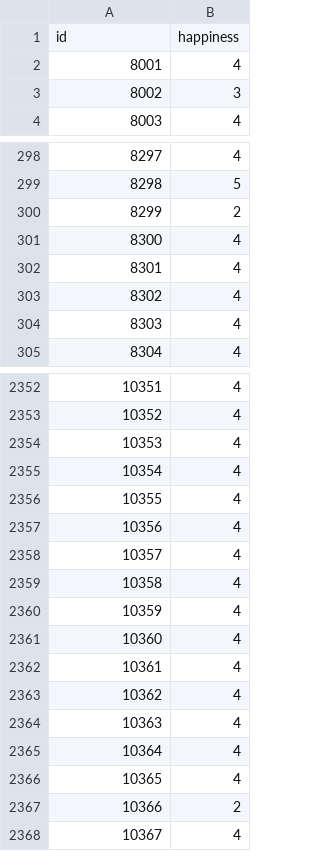
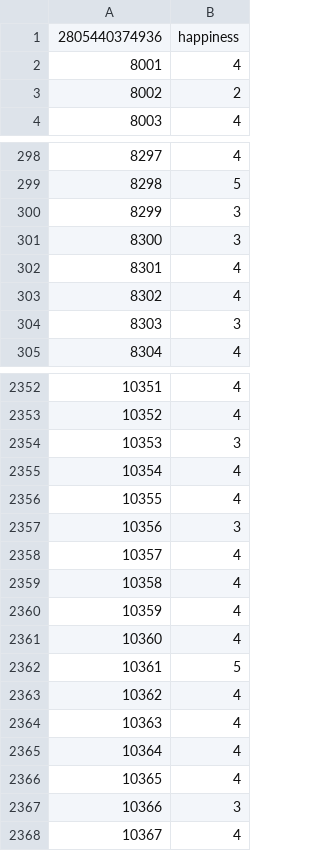
Before and after one commit to voyagelll/python, a CSV file: kaggle/挖掘幸福感/submission_2020_03_07.csv, drawn as a sheet; only a part is shown, gaps mark what is left out; the diff covers the shown part only.

```diff
--- a/kaggle/挖掘幸福感/submission_2020_03_07.csv
+++ b/kaggle/挖掘幸福感/submission_2020_03_07.csv
@@ -1,4 +1,4 @@
-id,happiness
+2805440374936,happiness
 8001,4
-8002,3
+8002,2
 8003,4
@@ -299,7 +299,7 @@ id,happiness
 8298,5
-8299,2
-8300,4
+8299,3
+8300,3
 8301,4
 8302,4
-8303,4
+8303,3
 8304,4
@@ -2353,6 +2353,6 @@ id,happiness
 10352,4
-10353,4
+10353,3
 10354,4
 10355,4
-10356,4
+10356,3
 10357,4
@@ -2361,3 +2361,3 @@ id,happiness
 10360,4
-10361,4
+10361,5
 10362,4
@@ -2366,3 +2366,3 @@ id,happiness
 10365,4
-10366,2
+10366,3
 10367,4
```
Also changed, not shown: 184 edited cells elsewhere in this file, 4 other files.
